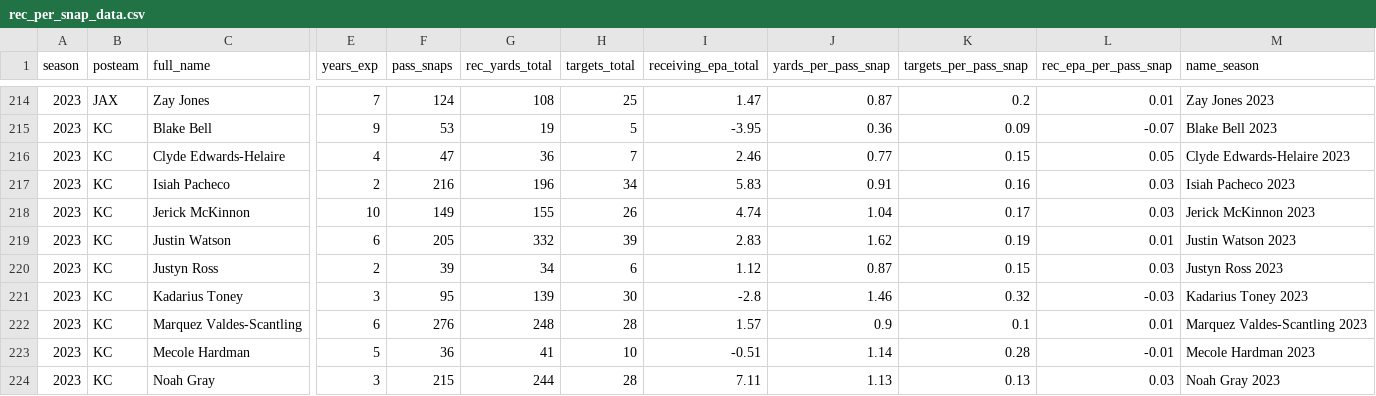
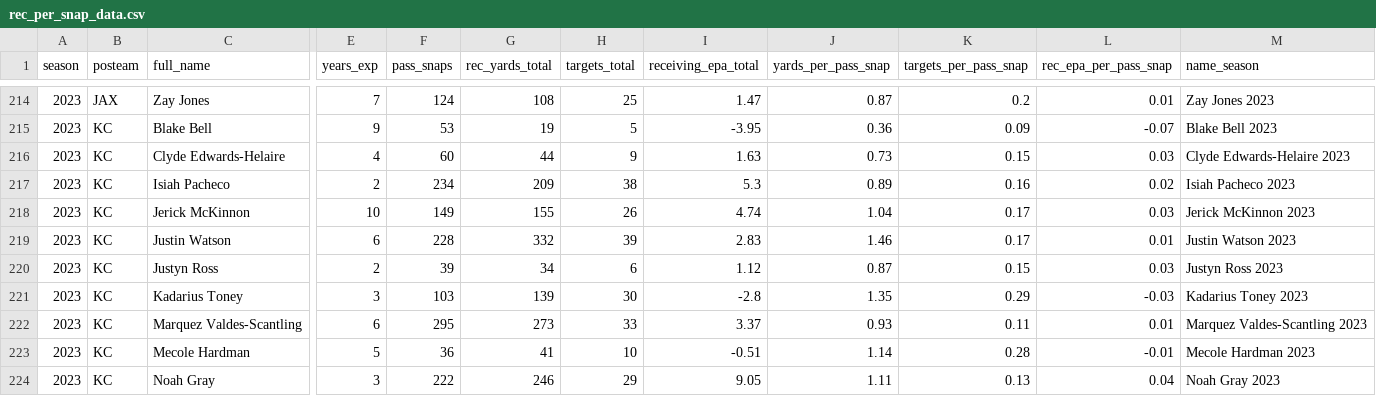
Before and after one commit to albtree/nfl-per-pass-snap, a CSV file: rec_per_snap_data.csv, drawn as a sheet; only a part is shown, gaps mark what is left out; the diff covers the shown part only; the diff names each change by its address in the sheet, - before the commit and + after, or states it on an @@ line.

```diff
--- a/rec_per_snap_data.csv
+++ b/rec_per_snap_data.csv
-F216 (pass_snaps): 47
+F216 (pass_snaps): 60
-G216 (rec_yards_total): 36
+G216 (rec_yards_total): 44
-H216 (targets_total): 7
+H216 (targets_total): 9
-I216 (receiving_epa_total): 2.46
+I216 (receiving_epa_total): 1.63
-J216 (yards_per_pass_snap): 0.77
+J216 (yards_per_pass_snap): 0.73
-L216 (rec_epa_per_pass_snap): 0.05
+L216 (rec_epa_per_pass_snap): 0.03
-F217 (pass_snaps): 216
+F217 (pass_snaps): 234
-G217 (rec_yards_total): 196
+G217 (rec_yards_total): 209
-H217 (targets_total): 34
+H217 (targets_total): 38
-I217 (receiving_epa_total): 5.83
+I217 (receiving_epa_total): 5.3
-J217 (yards_per_pass_snap): 0.91
+J217 (yards_per_pass_snap): 0.89
-L217 (rec_epa_per_pass_snap): 0.03
+L217 (rec_epa_per_pass_snap): 0.02
-F219 (pass_snaps): 205
+F219 (pass_snaps): 228
-J219 (yards_per_pass_snap): 1.62
+J219 (yards_per_pass_snap): 1.46
-K219 (targets_per_pass_snap): 0.19
+K219 (targets_per_pass_snap): 0.17
-F221 (pass_snaps): 95
+F221 (pass_snaps): 103
-J221 (yards_per_pass_snap): 1.46
+J221 (yards_per_pass_snap): 1.35
-K221 (targets_per_pass_snap): 0.32
+K221 (targets_per_pass_snap): 0.29
-F222 (pass_snaps): 276
+F222 (pass_snaps): 295
-G222 (rec_yards_total): 248
+G222 (rec_yards_total): 273
-H222 (targets_total): 28
+H222 (targets_total): 33
-I222 (receiving_epa_total): 1.57
+I222 (receiving_epa_total): 3.37
-J222 (yards_per_pass_snap): 0.9
+J222 (yards_per_pass_snap): 0.93
-K222 (targets_per_pass_snap): 0.1
+K222 (targets_per_pass_snap): 0.11
-F224 (pass_snaps): 215
+F224 (pass_snaps): 222
-G224 (rec_yards_total): 244
+G224 (rec_yards_total): 246
-H224 (targets_total): 28
+H224 (targets_total): 29
-I224 (receiving_epa_total): 7.11
+I224 (receiving_epa_total): 9.05
-J224 (yards_per_pass_snap): 1.13
+J224 (yards_per_pass_snap): 1.11
-L224 (rec_epa_per_pass_snap): 0.03
+L224 (rec_epa_per_pass_snap): 0.04
```
Also changed, not shown: 85 edited cells elsewhere in this file.
